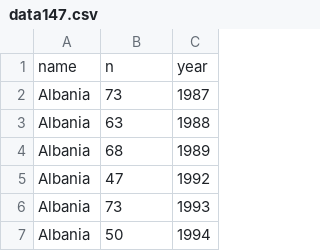
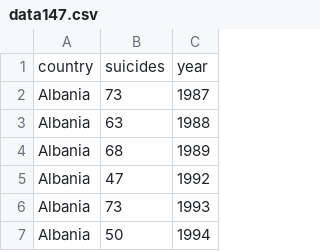
Before and after one commit to UKAXProject/suicide, a CSV file: data147.csv, drawn as a sheet; only a part is shown; removed rows and columns are numbered as before the commit, all else as after; the diff names each change by its address in the sheet, - before the commit and + after, or states it on an @@ line.

Commit message:
Update data147.csv

```diff
--- a/data147.csv
+++ b/data147.csv
-row 1: name | n | year
+row 1: country | suicides | year
```
